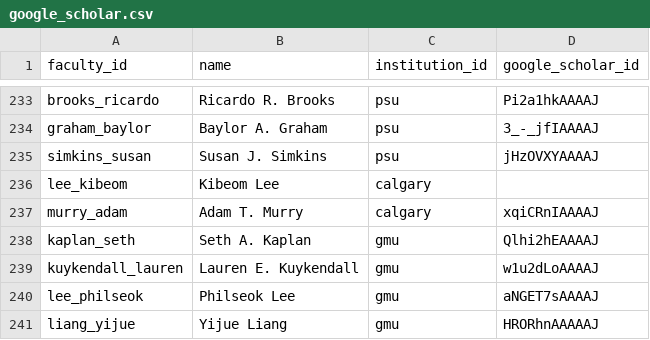
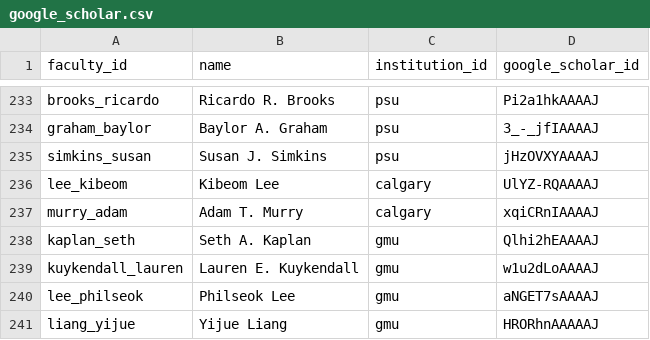
Before and after one commit to wpengda/IO-PYSCH-RANKINGS, a CSV file: data/google_scholar.csv, drawn as a sheet; only a part is shown, gaps mark what is left out.

```diff
--- a/data/google_scholar.csv
+++ b/data/google_scholar.csv
@@ -235,3 +235,3 @@ graham_baylor,Baylor A. Graham,psu,3_-_jfIAAAAJ
 simkins_susan,Susan J. Simkins,psu,jHzOVXYAAAAJ
-lee_kibeom,Kibeom Lee,calgary,
+lee_kibeom,Kibeom Lee,calgary,UlYZ-RQAAAAJ
 murry_adam,Adam T. Murry,calgary,xqiCRnIAAAAJ
```
Also changed, not shown: data/faculty.csv, data/faculty_appointments.csv, 4 other files.
